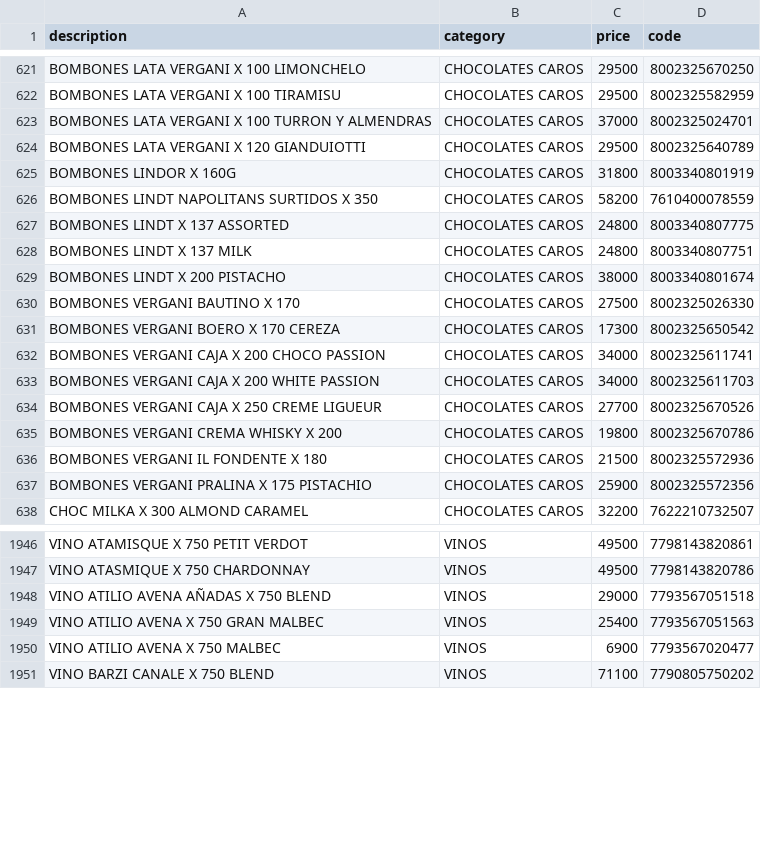
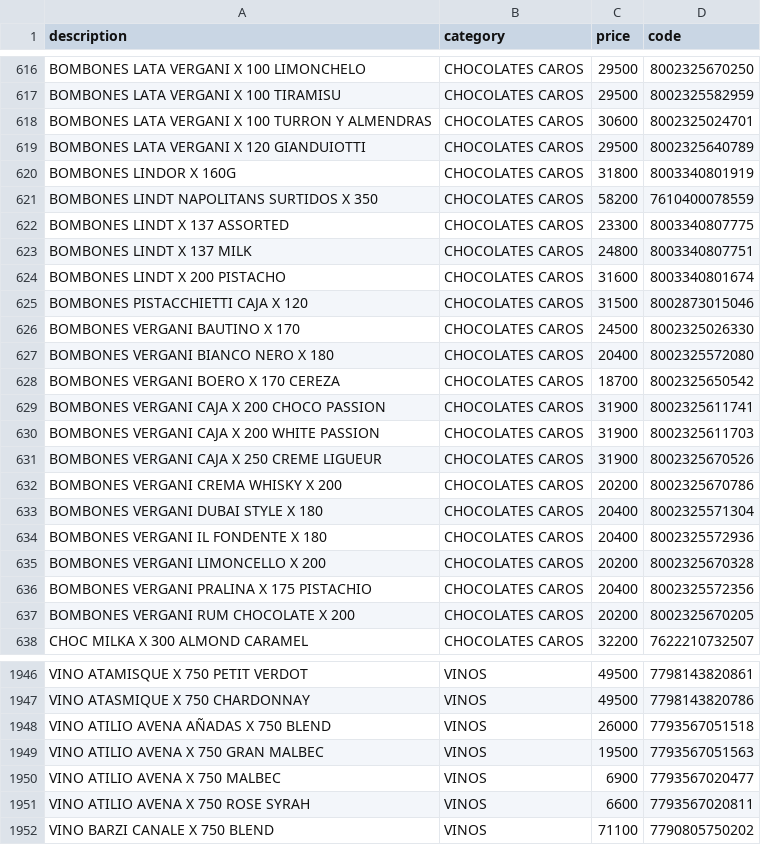
Before and after one commit to Daniel-Leguizamon/lista-precios-montes, a CSV file: lista_precios.csv, drawn as a sheet; only a part is shown, gaps mark what is left out; the diff covers the shown part only.

```diff
--- a/lista_precios.csv
+++ b/lista_precios.csv
@@ -622,3 +617,3 @@ BOMBONES LATA VERGANI X 100 LIMONCHELO;CHOCOLATES CAROS;29500;8002325670250
 BOMBONES LATA VERGANI X 100 TIRAMISU;CHOCOLATES CAROS;29500;8002325582959
-BOMBONES LATA VERGANI X 100 TURRON Y ALMENDRAS;CHOCOLATES CAROS;37000;8002325024701
+BOMBONES LATA VERGANI X 100 TURRON Y ALMENDRAS;CHOCOLATES CAROS;30600;8002325024701
 BOMBONES LATA VERGANI X 120 GIANDUIOTTI;CHOCOLATES CAROS;29500;8002325640789
@@ -626,13 +621,18 @@ BOMBONES LINDOR X 160G;CHOCOLATES CAROS;31800;8003340801919
 BOMBONES LINDT NAPOLITANS SURTIDOS X 350;CHOCOLATES CAROS;58200;7610400078559
-BOMBONES LINDT X 137 ASSORTED;CHOCOLATES CAROS;24800;8003340807775
+BOMBONES LINDT X 137 ASSORTED;CHOCOLATES CAROS;23300;8003340807775
 BOMBONES LINDT X 137 MILK;CHOCOLATES CAROS;24800;8003340807751
-BOMBONES LINDT X 200 PISTACHO;CHOCOLATES CAROS;38000;8003340801674
-BOMBONES VERGANI BAUTINO X 170;CHOCOLATES CAROS;27500;8002325026330
-BOMBONES VERGANI BOERO X 170 CEREZA;CHOCOLATES CAROS;17300;8002325650542
-BOMBONES VERGANI CAJA X 200 CHOCO PASSION;CHOCOLATES CAROS;34000;8002325611741
-BOMBONES VERGANI CAJA X 200 WHITE PASSION;CHOCOLATES CAROS;34000;8002325611703
-BOMBONES VERGANI CAJA X 250 CREME LIGUEUR;CHOCOLATES CAROS;27700;8002325670526
-BOMBONES VERGANI CREMA WHISKY X 200;CHOCOLATES CAROS;19800;8002325670786
-BOMBONES VERGANI IL FONDENTE X 180;CHOCOLATES CAROS;21500;8002325572936
-BOMBONES VERGANI PRALINA X 175 PISTACHIO;CHOCOLATES CAROS;25900;8002325572356
+BOMBONES LINDT X 200 PISTACHO;CHOCOLATES CAROS;31600;8003340801674
+BOMBONES PISTACCHIETTI CAJA X 120;CHOCOLATES CAROS;31500;8002873015046
+BOMBONES VERGANI BAUTINO X 170;CHOCOLATES CAROS;24500;8002325026330
+BOMBONES VERGANI BIANCO NERO X 180;CHOCOLATES CAROS;20400;8002325572080
+BOMBONES VERGANI BOERO X 170 CEREZA;CHOCOLATES CAROS;18700;8002325650542
+BOMBONES VERGANI CAJA X 200 CHOCO PASSION;CHOCOLATES CAROS;31900;8002325611741
+BOMBONES VERGANI CAJA X 200 WHITE PASSION;CHOCOLATES CAROS;31900;8002325611703
+BOMBONES VERGANI CAJA X 250 CREME LIGUEUR;CHOCOLATES CAROS;31900;8002325670526
+BOMBONES VERGANI CREMA WHISKY X 200;CHOCOLATES CAROS;20200;8002325670786
+BOMBONES VERGANI DUBAI STYLE X 180;CHOCOLATES CAROS;20400;8002325571304
+BOMBONES VERGANI IL FONDENTE X 180;CHOCOLATES CAROS;20400;8002325572936
+BOMBONES VERGANI LIMONCELLO X 200;CHOCOLATES CAROS;20200;8002325670328
+BOMBONES VERGANI PRALINA X 175 PISTACHIO;CHOCOLATES CAROS;20400;8002325572356
+BOMBONES VERGANI RUM CHOCOLATE X 200;CHOCOLATES CAROS;20200;8002325670205
 CHOC MILKA X 300 ALMOND CARAMEL;CHOCOLATES CAROS;32200;7622210732507
@@ -1947,5 +1947,6 @@ VINO ATAMISQUE X 750 PETIT VERDOT;VINOS;49500;7798143820861
 VINO ATASMIQUE X 750 CHARDONNAY;VINOS;49500;7798143820786
-VINO ATILIO AVENA AÑADAS X 750 BLEND;VINOS;29000;7793567051518
-VINO ATILIO AVENA X 750 GRAN MALBEC;VINOS;25400;7793567051563
+VINO ATILIO AVENA AÑADAS X 750 BLEND;VINOS;26000;7793567051518
+VINO ATILIO AVENA X 750 GRAN MALBEC;VINOS;19500;7793567051563
 VINO ATILIO AVENA X 750 MALBEC;VINOS;6900;7793567020477
+VINO ATILIO AVENA X 750 ROSE SYRAH;VINOS;6600;7793567020811
 VINO BARZI CANALE X 750 BLEND;VINOS;71100;7790805750202
```
Also changed, not shown: 4 added rows, 10 removed rows and 86 edited cells elsewhere in this file.
